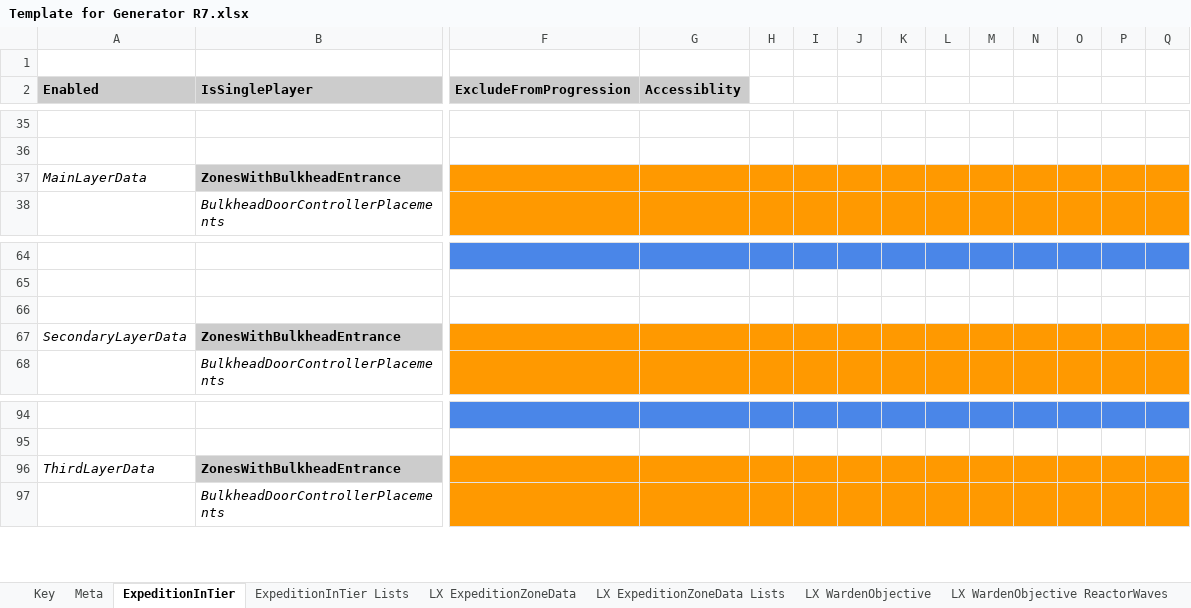
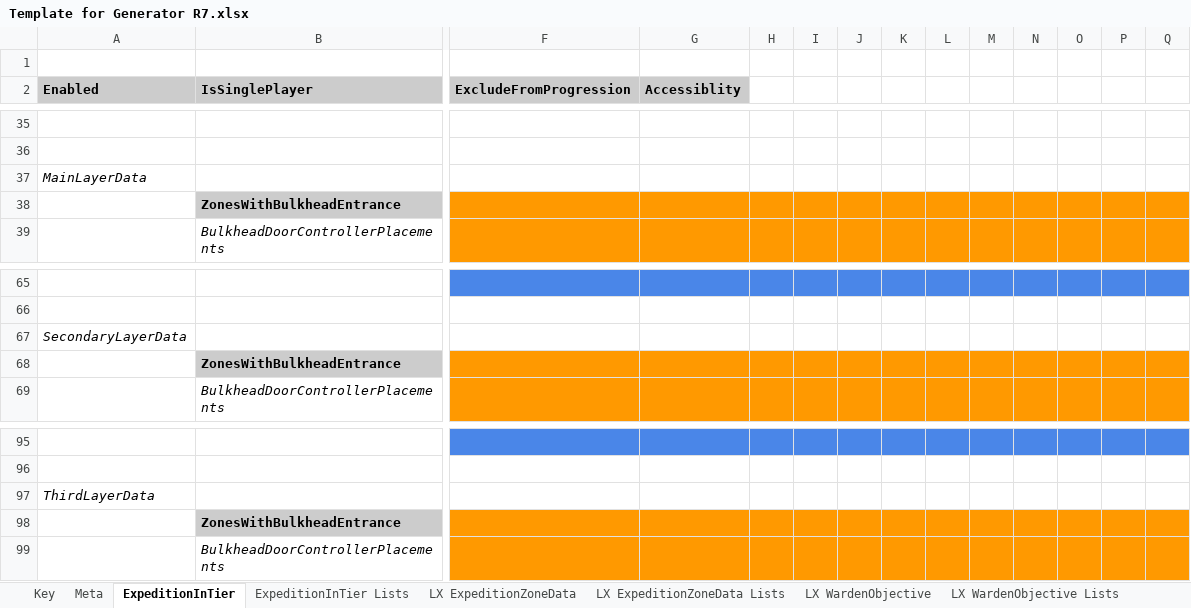
Before and after one commit to dogpetkid/DPK-Generator-Project, an Excel workbook: Template for Generator R7.xlsx, sheet ExpeditionInTier, drawn as a sheet; only a part is shown, gaps mark what is left out; values as stored, in another font and other column widths than the file's, no borders; charts and pictures not drawn; 1 other sheet too large or unreadable and not compared; removed rows and columns are numbered as before the commit, all else as after; rows hold the shown columns only; the diff covers the shown part only; the diff names each change by its address in the sheet, - before the commit and + after, or states it on an @@ line.

Commit message:
Update Template with TimedTerminalSequence
7.0.a1 -> 7.1.0: Move items around ExpeditionInTier, rename ReactorWaves to Lists, and fields related to TimedTerminalSequence

```diff
--- a/Template for Generator R7.xlsx (sheet ExpeditionInTier)
+++ b/Template for Generator R7.xlsx (sheet ExpeditionInTier)
-sheet tab: LX WardenObjective ReactorWaves
+sheet tab: LX WardenObjective Lists
-B37 (IsSinglePlayer): ZonesWithBulkheadEntrance
+B37 (IsSinglePlayer): (empty)
-B37 fill: #CCCCCC
+B37 fill: none
-F37:Q37 fill: #FF9900
+F37:Q37 fill: none
+row 38:  | ZonesWithBulkheadEntrance
-row 66: (empty)
-B67 (IsSinglePlayer): ZonesWithBulkheadEntrance
+B67 (IsSinglePlayer): (empty)
-B67 fill: #CCCCCC
+B67 fill: none
-F67:Q67 fill: #FF9900
+F67:Q67 fill: none
+row 68:  | ZonesWithBulkheadEntrance
-B97 (IsSinglePlayer): ZonesWithBulkheadEntrance
+B97 (IsSinglePlayer): (empty)
-B97 fill: #CCCCCC
+B97 fill: none
-F97:Q97 fill: #FF9900
+F97:Q97 fill: none
+row 98:  | ZonesWithBulkheadEntrance
```
Also changed, not shown: cell formats elsewhere in this sheet, sheet LX WardenObjective Lists, sheet LX WardenObjective, sheet Key, hidden cells, 3 other files.
